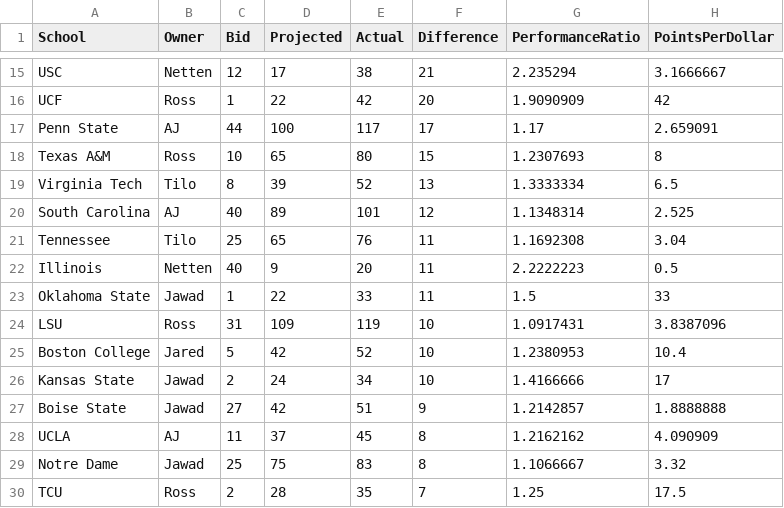
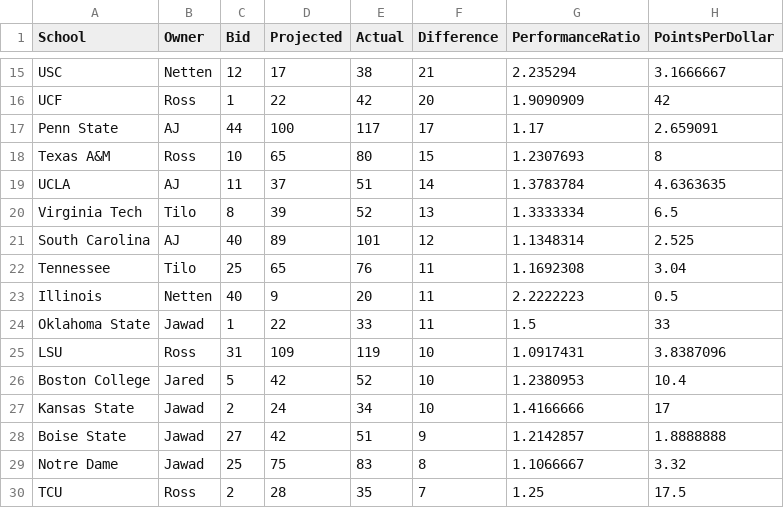
Before and after one commit to zo0o0ot/draft-scorer-nfl, a CSV file: leagify-result-stats/2025/2025LeagifySchoolStats.csv, drawn as a sheet; only a part is shown, gaps mark what is left out; removed rows and columns are numbered as before the commit, all else as after; the diff names each change by its address in the sheet, - before the commit and + after, or states it on an @@ line.

Commit message:
Pick 205: 🏈Kain Medrano🏈 from UCLA gives 6 points to 👉AJ👈

```diff
--- a/leagify-result-stats/2025/2025LeagifySchoolStats.csv
+++ b/leagify-result-stats/2025/2025LeagifySchoolStats.csv
+row 19: UCLA | AJ | 11 | 37 | 51 | 14 | 1.3783784 | 4.6363635
-row 28: UCLA | AJ | 11 | 37 | 45 | 8 | 1.2162162 | 4.090909
```
Also changed, not shown: leagify-result-stats/2025/2025DraftPointsBySchool.csv, 3 other files.
